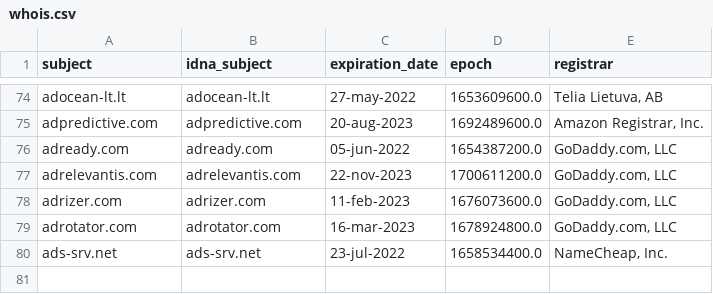
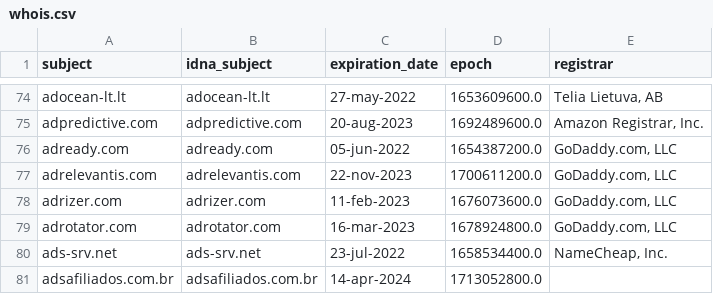
Before and after one commit to Ultimate-Hosts-Blacklist/Wiggum27_Blockers, a CSV file: .pyfunceble/whois.csv, drawn as a sheet; only a part is shown, gaps mark what is left out; the diff names each change by its address in the sheet, - before the commit and + after, or states it on an @@ line.

```diff
--- a/.pyfunceble/whois.csv
+++ b/.pyfunceble/whois.csv
+row 81: adsafiliados.com.br | adsafiliados.com.br | 14-apr-2024 | 1713052800.0
```
Also changed, not shown: .pyfunceble/inactive.csv, output/domains.list/continue.csv, 12 other files.
